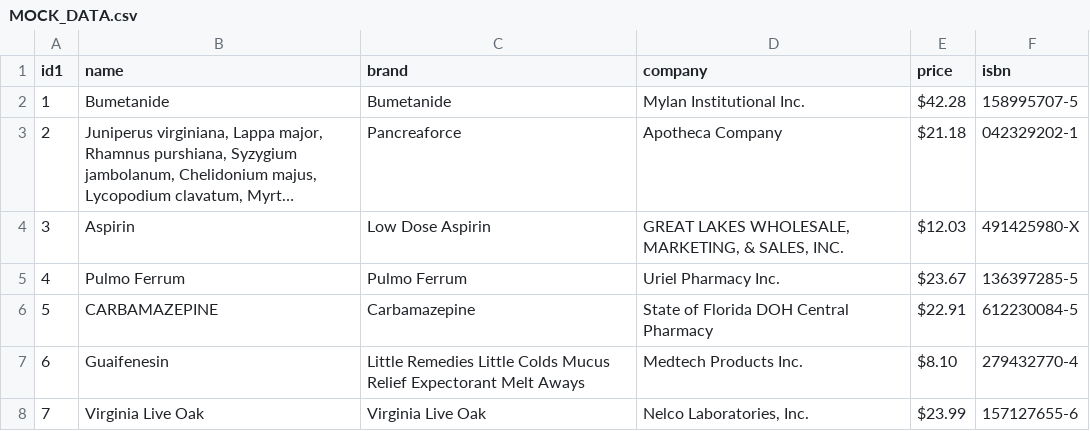
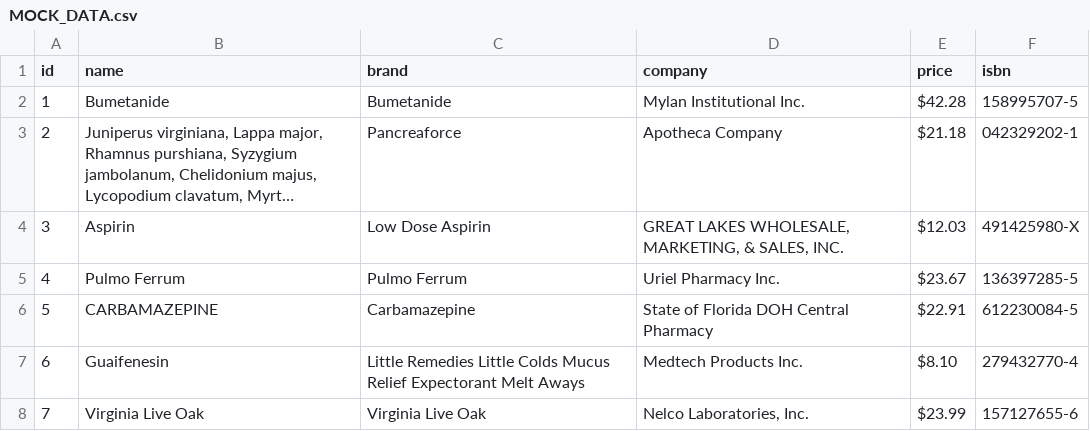
Before and after one commit to DimaALD/JSM2T3, a CSV file: JSM2T31/data/MOCK_DATA.csv, drawn as a sheet; only a part is shown; long unchanged cells end in ….

```diff
--- a/JSM2T31/data/MOCK_DATA.csv
+++ b/JSM2T31/data/MOCK_DATA.csv
@@ -1,2 +1,2 @@
-id1,name,brand,company,price,isbn
+id,name,brand,company,price,isbn
 1,Bumetanide,Bumetanide,Mylan Institutional Inc.,$42.28,158995707-5
```
Also changed, not shown: 4 other files.
